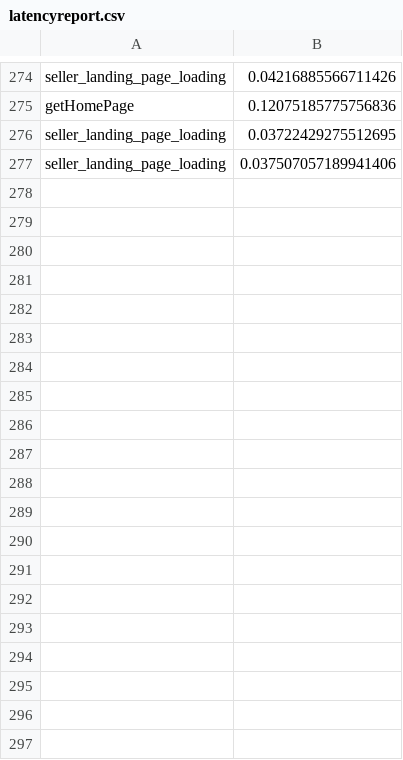
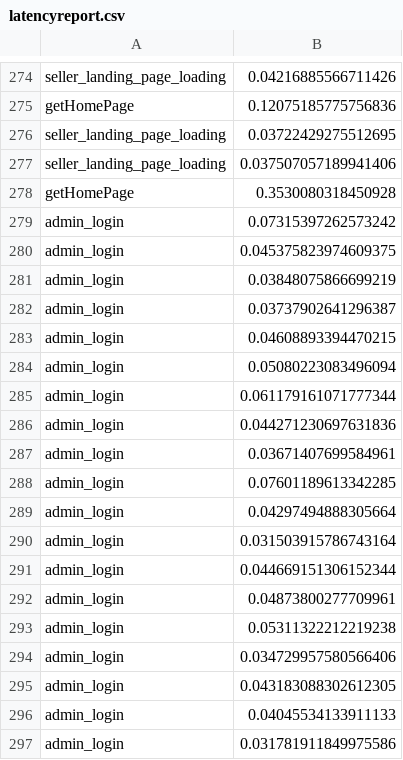
Before and after one commit to sukanyasaha007/distributed-ecommerce-site, a CSV file: latencyreport.csv, drawn as a sheet; only a part is shown, gaps mark what is left out; the diff covers the shown part only; the diff names each change by its address in the sheet, - before the commit and + after, or states it on an @@ line.

```diff
--- a/latencyreport.csv
+++ b/latencyreport.csv
+row 278: getHomePage | 0.3530080318450928
+row 279: admin_login | 0.07315397262573242
+row 280: admin_login | 0.045375823974609375
+row 281: admin_login | 0.03848075866699219
+row 282: admin_login | 0.03737902641296387
+row 283: admin_login | 0.04608893394470215
+row 284: admin_login | 0.05080223083496094
+row 285: admin_login | 0.061179161071777344
+row 286: admin_login | 0.044271230697631836
+row 287: admin_login | 0.03671407699584961
+row 288: admin_login | 0.07601189613342285
+row 289: admin_login | 0.04297494888305664
+row 290: admin_login | 0.031503915786743164
+row 291: admin_login | 0.044669151306152344
+row 292: admin_login | 0.04873800277709961
+row 293: admin_login | 0.05311322212219238
+row 294: admin_login | 0.034729957580566406
+row 295: admin_login | 0.043183088302612305
+row 296: admin_login | 0.04045534133911133
+row 297: admin_login | 0.031781911849975586
```
Also changed, not shown: 28 added rows elsewhere in this file, 8 other files.
